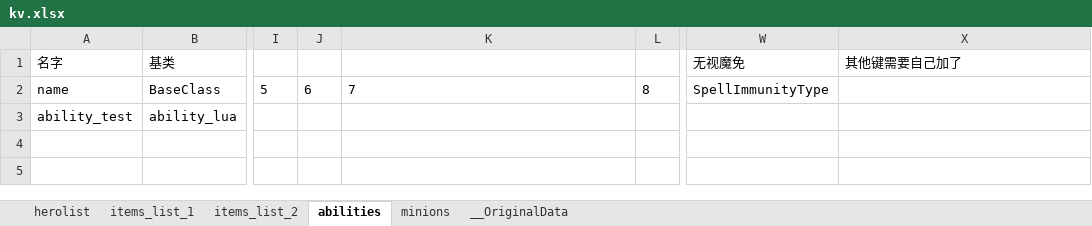
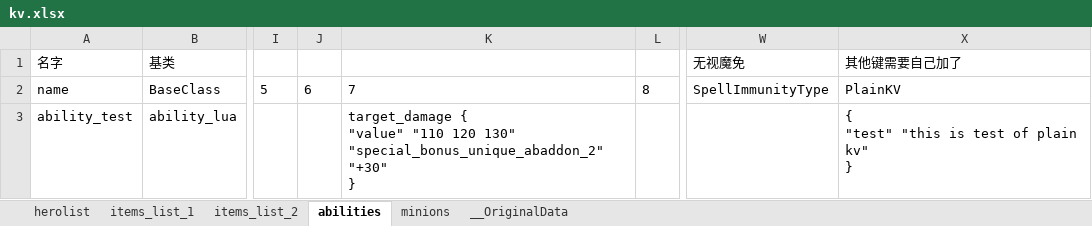
Before and after one commit to XavierCHN/x-template, an Excel workbook: excels/kv.xlsx, sheet abilities, drawn as a sheet; only a part is shown, gaps mark what is left out; values as stored, in another font and other column widths than the file's, no borders; ↵ is a line break in a cell; the diff names each change by its address in the sheet, - before the commit and + after, or states it on an @@ line.

```diff
--- a/excels/kv.xlsx (sheet abilities)
+++ b/excels/kv.xlsx (sheet abilities)
-X2: (empty)
+X2: PlainKV
-K3: (empty)
+K3: target_damage { ↵ "value" "110 120 130" ↵ "special_bonus_unique_abaddon_2" "+30" ↵ }
-X3: (empty)
+X3: { ↵ "test" "this is test of plain kv" ↵ }
```
Also changed, not shown: 4 other files.
